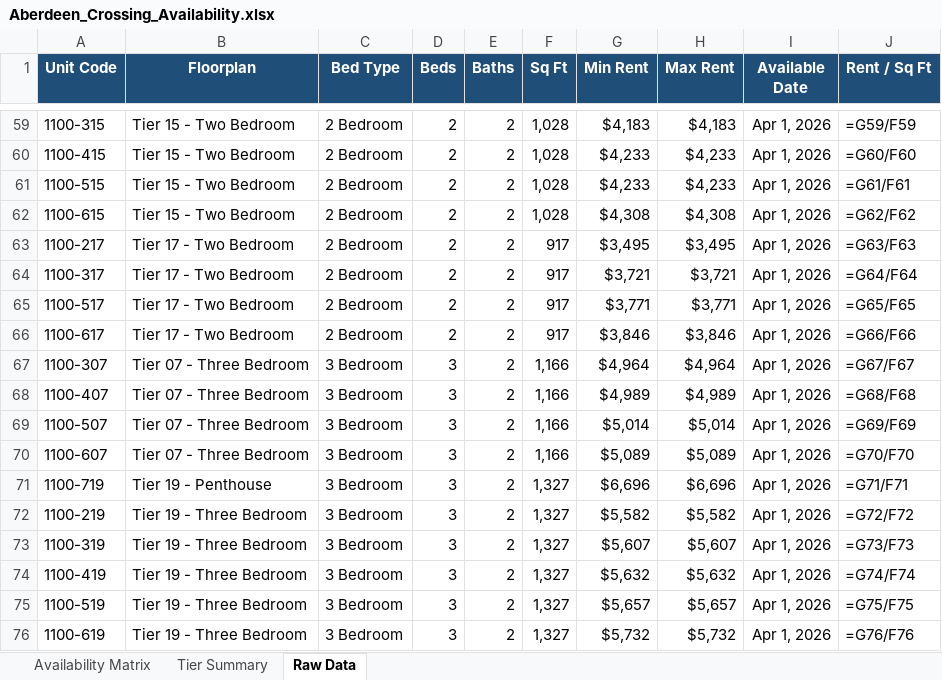
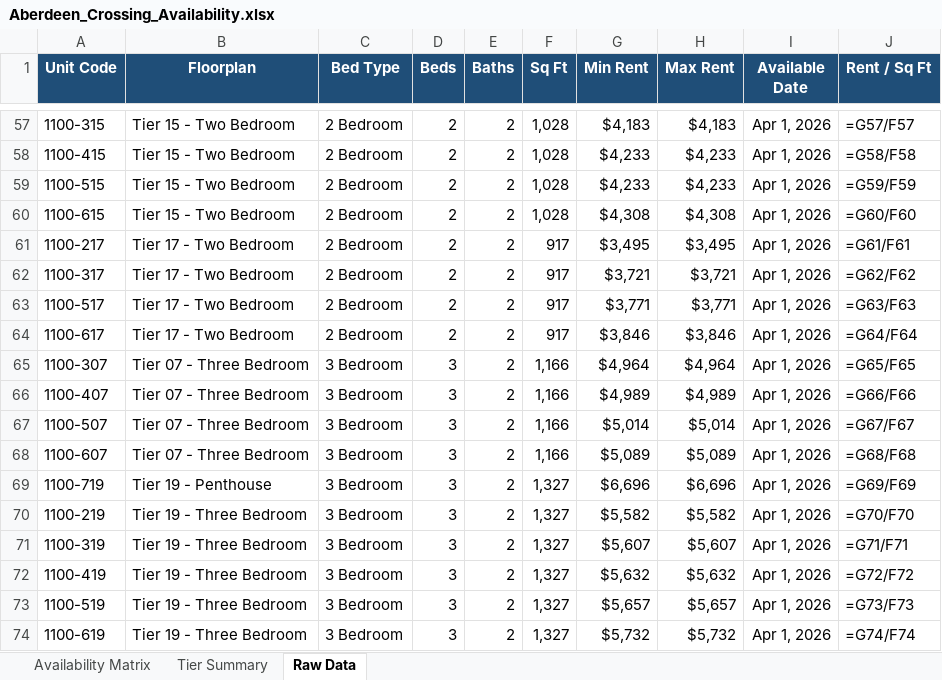
Before and after one commit to damoncdance/rent-comp-tracker, an Excel workbook: data/exports/Aberdeen_Crossing_Availability.xlsx, sheet Raw Data, drawn as a sheet; only a part is shown, gaps mark what is left out; values as stored, in another font and other column widths than the file's, no borders; formulas without a stored value are shown as written; addresses are those after the commit; the diff covers the shown part only; the diff names each change by its address in the sheet, - before the commit and + after, or states it on an @@ line.

```diff
--- a/data/exports/Aberdeen_Crossing_Availability.xlsx (sheet Raw Data)
+++ b/data/exports/Aberdeen_Crossing_Availability.xlsx (sheet Raw Data)
-J57 (Rent / Sq Ft): =G59/F59
+J57 (Rent / Sq Ft): =G57/F57
-J58 (Rent / Sq Ft): =G60/F60
+J58 (Rent / Sq Ft): =G58/F58
-J59 (Rent / Sq Ft): =G61/F61
+J59 (Rent / Sq Ft): =G59/F59
-J60 (Rent / Sq Ft): =G62/F62
+J60 (Rent / Sq Ft): =G60/F60
-J61 (Rent / Sq Ft): =G63/F63
+J61 (Rent / Sq Ft): =G61/F61
-J62 (Rent / Sq Ft): =G64/F64
+J62 (Rent / Sq Ft): =G62/F62
-J63 (Rent / Sq Ft): =G65/F65
+J63 (Rent / Sq Ft): =G63/F63
-J64 (Rent / Sq Ft): =G66/F66
+J64 (Rent / Sq Ft): =G64/F64
-J65 (Rent / Sq Ft): =G67/F67
+J65 (Rent / Sq Ft): =G65/F65
-J66 (Rent / Sq Ft): =G68/F68
+J66 (Rent / Sq Ft): =G66/F66
-J67 (Rent / Sq Ft): =G69/F69
+J67 (Rent / Sq Ft): =G67/F67
-J68 (Rent / Sq Ft): =G70/F70
+J68 (Rent / Sq Ft): =G68/F68
-J69 (Rent / Sq Ft): =G71/F71
+J69 (Rent / Sq Ft): =G69/F69
-J70 (Rent / Sq Ft): =G72/F72
+J70 (Rent / Sq Ft): =G70/F70
-J71 (Rent / Sq Ft): =G73/F73
+J71 (Rent / Sq Ft): =G71/F71
-J72 (Rent / Sq Ft): =G74/F74
+J72 (Rent / Sq Ft): =G72/F72
-J73 (Rent / Sq Ft): =G75/F75
+J73 (Rent / Sq Ft): =G73/F73
-J74 (Rent / Sq Ft): =G76/F76
+J74 (Rent / Sq Ft): =G74/F74
```
Also changed, not shown: 2 removed rows and 52 edited cells elsewhere in this sheet, sheet Availability Matrix, sheet Tier Summary, 2 other files.
